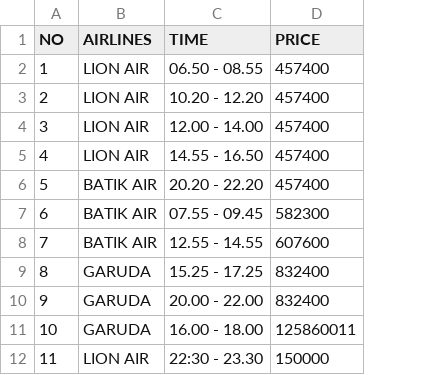
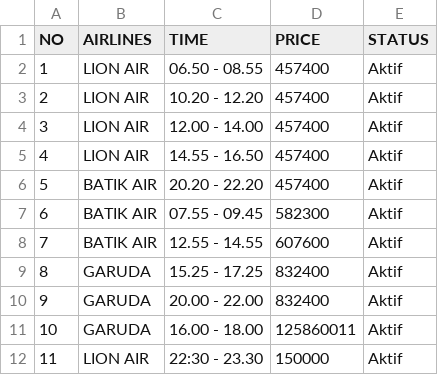
Before and after one commit to adelio-sumiya/Pe-Sawat, a CSV file: jadwal_pesawat.csv, drawn as a sheet; the diff names each change by its address in the sheet, - before the commit and + after, or states it on an @@ line.

```diff
--- a/jadwal_pesawat.csv
+++ b/jadwal_pesawat.csv
+column E (STATUS), rows 2-12: all Aktif
```
Also changed, not shown: 2 other files.
